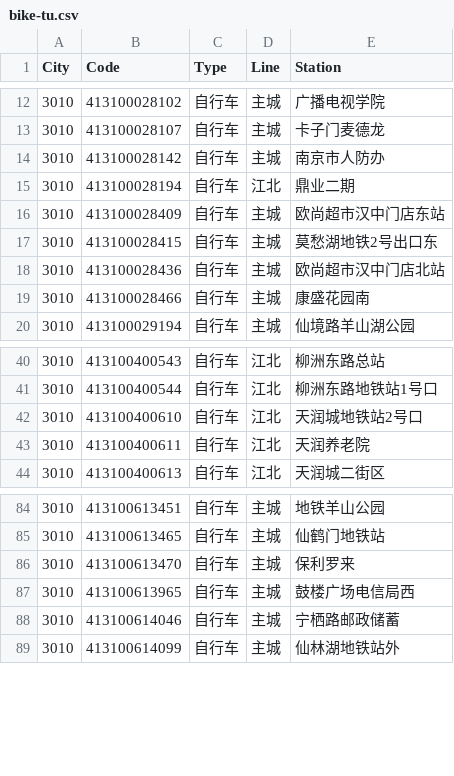
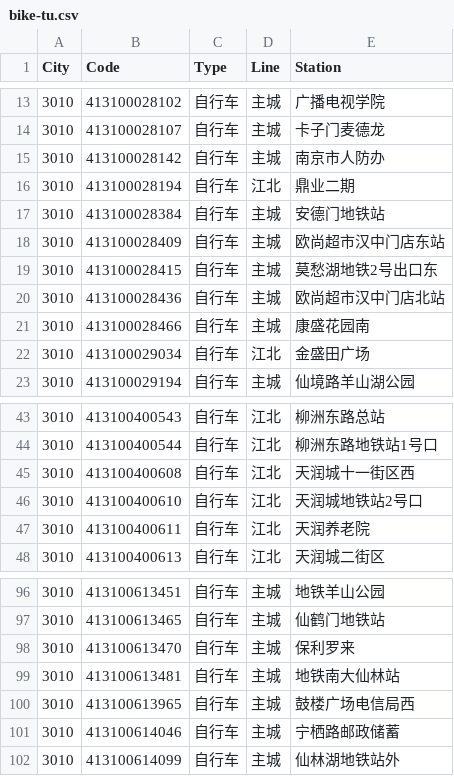
Before and after one commit to domosekai/tripreader-data, a CSV file: Jiangsu/Nanjing/bike-tu.csv, drawn as a sheet; only a part is shown, gaps mark what is left out; the diff covers the shown part only.

```diff
--- a/Jiangsu/Nanjing/bike-tu.csv
+++ b/Jiangsu/Nanjing/bike-tu.csv
@@ -15,2 +16,3 @@ City,Code,Type,Line,Station
 3010,413100028194,自行车,江北,鼎业二期
+3010,413100028384,自行车,主城,安德门地铁站
 3010,413100028409,自行车,主城,欧尚超市汉中门店东站
@@ -19,2 +21,3 @@ City,Code,Type,Line,Station
 3010,413100028466,自行车,主城,康盛花园南
+3010,413100029034,自行车,江北,金盛田广场
 3010,413100029194,自行车,主城,仙境路羊山湖公园
@@ -41,2 +44,3 @@ City,Code,Type,Line,Station
 3010,413100400544,自行车,江北,柳洲东路地铁站1号口
+3010,413100400608,自行车,江北,天润城十一街区西
 3010,413100400610,自行车,江北,天润城地铁站2号口
@@ -86,2 +98,3 @@ City,Code,Type,Line,Station
 3010,413100613470,自行车,主城,保利罗来
+3010,413100613481,自行车,主城,地铁南大仙林站
 3010,413100613965,自行车,主城,鼓楼广场电信局西
```
Also changed, not shown: 9 added rows elsewhere in this file.
